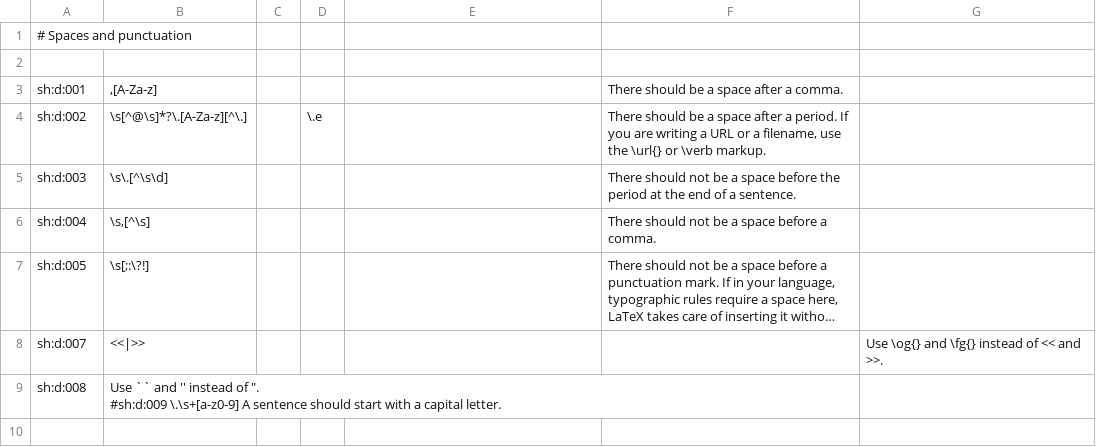
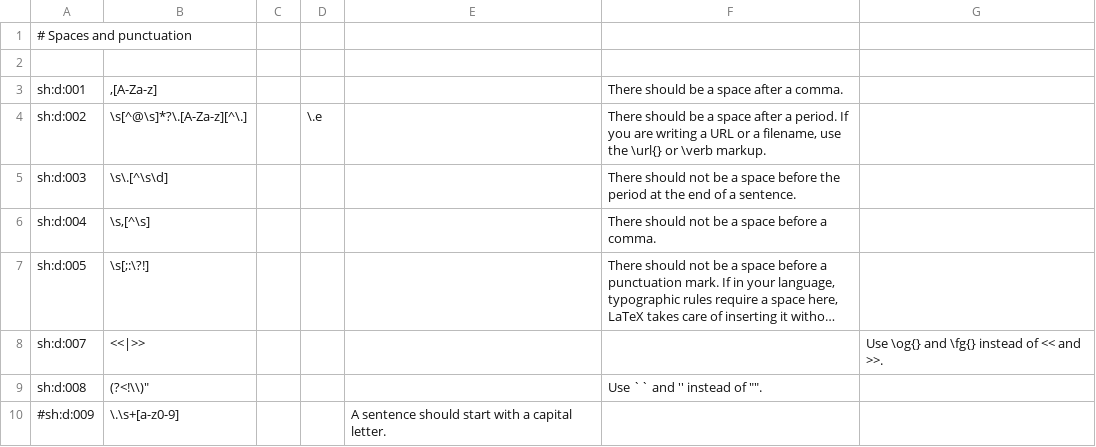
Before and after one commit to sylvainhalle/textidote, a CSV file: Source/Core/src/ca/uqac/lif/textidote/rules/regex-detex.csv, drawn as a sheet; long unchanged cells end in …; ↵ is a line break in a cell; the diff names each change by its address in the sheet, - before the commit and + after, or states it on an @@ line.

```diff
--- a/Source/Core/src/ca/uqac/lif/textidote/rules/regex-detex.csv
+++ b/Source/Core/src/ca/uqac/lif/textidote/rules/regex-detex.csv
-B9: Use `` and '' instead of ". ↵ #sh:d:009 \.\s+[a-z0-9] A sentence should start with a capital letter.
+B9: (?<!\\)"
-F9: (empty)
+F9: Use `` and '' instead of "".
+row 10: #sh:d:009 | \.\s+[a-z0-9] |  |  | A sentence should start with a capital letter.
```
Also changed, not shown: 1 other file.
